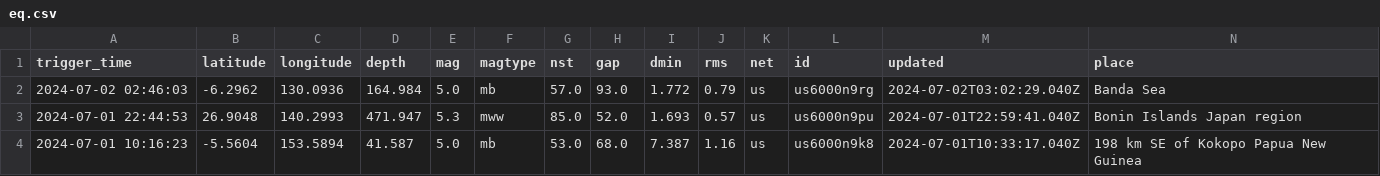
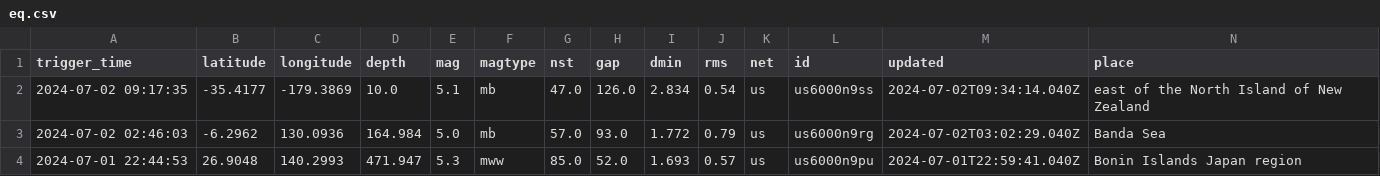
Before and after one commit to WebValley2024/catalogue-data-ingestion, a CSV file: eq.csv, drawn as a sheet; only a part is shown; the shorter side is filled out with more unchanged rows; rows hold the shown columns only; the diff names each change by its address in the sheet, - before the commit and + after, or states it on an @@ line.

```diff
--- a/eq.csv
+++ b/eq.csv
+row 2: 2024-07-02 09:17:35 | -35.4177 | -179.3869 | 10.0 | 5.1 | mb | 47.0 | 126.0 | 2.834 | 0.54 | us | us6000n9ss | 2024-07-02T09:34:14.040Z | east of the North Island of New Zealand
```
Also changed, not shown: earthquake.csv, 1 other file.
